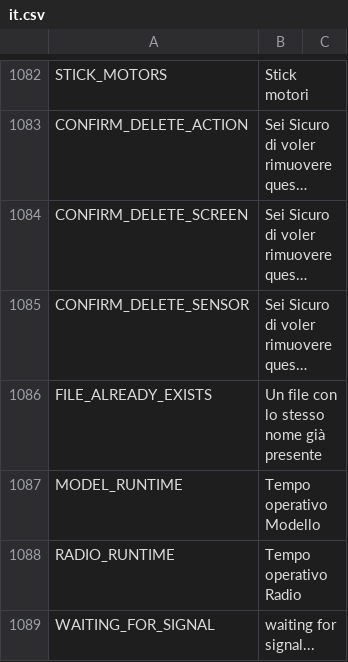
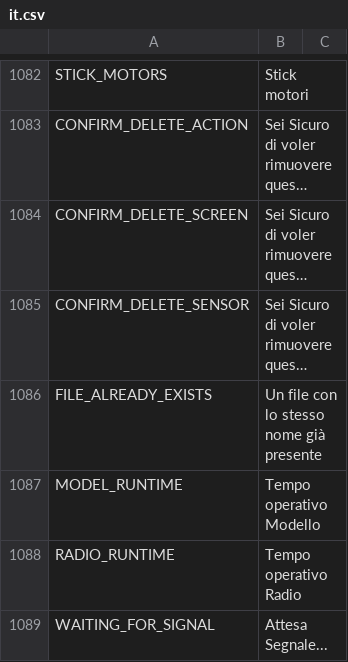
Before and after one commit to FrSkyRC/ETHOS-Feedback-Community, a CSV file: translations/display/it.csv, drawn as a sheet; only a part is shown, gaps mark what is left out; long unchanged cells end in ….

Commit message:
Update it.csv "waiting signal"

```diff
--- a/translations/display/it.csv
+++ b/translations/display/it.csv
@@ -1088,2 +1088,2 @@ MODEL_RUNTIME,"Tempo operativo Modello"
 RADIO_RUNTIME,"Tempo operativo Radio"
-WAITING_FOR_SIGNAL,"waiting for signal..."
+WAITING_FOR_SIGNAL,"Attesa Segnale..."
```
